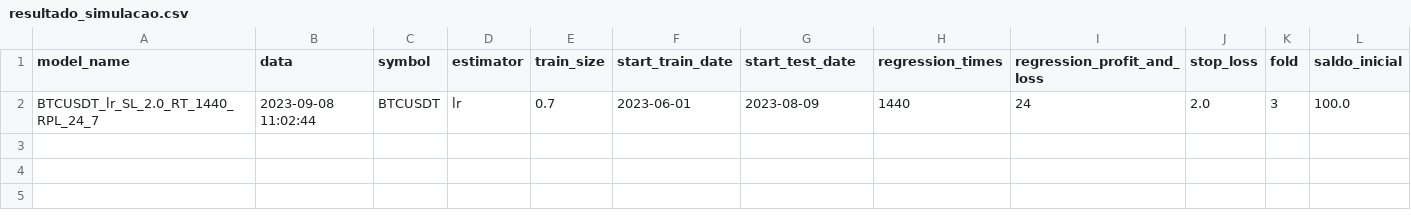
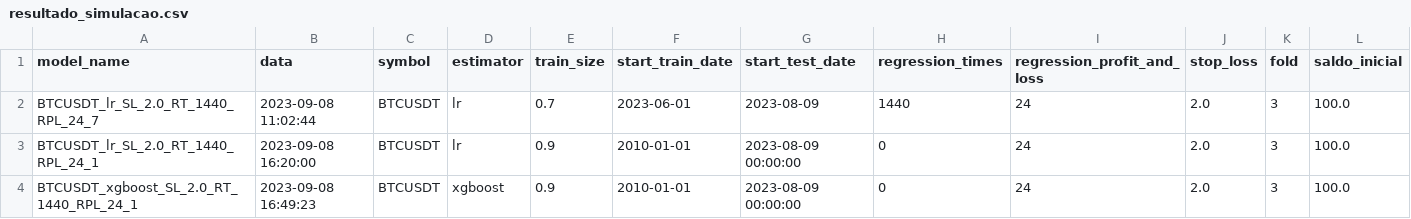
Before and after one commit to marmibv/mg_crypto_trader, a CSV file: resultado_simulacao.csv, drawn as a sheet; only a part is shown; rows hold the shown columns only; the diff names each change by its address in the sheet, - before the commit and + after, or states it on an @@ line.

```diff
--- a/resultado_simulacao.csv
+++ b/resultado_simulacao.csv
+row 3: BTCUSDT_lr_SL_2.0_RT_1440_RPL_24_1 | 2023-09-08 16:20:00 | BTCUSDT | lr | 0.9 | 2010-01-01 | 2023-08-09 00:00:00 | 0 | 24 | 2.0 | 3 | 100.0
+row 4: BTCUSDT_xgboost_SL_2.0_RT_1440_RPL_24_1 | 2023-09-08 16:49:23 | BTCUSDT | xgboost | 0.9 | 2010-01-01 | 2023-08-09 00:00:00 | 0 | 24 | 2.0 | 3 | 100.0
```
Also changed, not shown: 7 other files.
